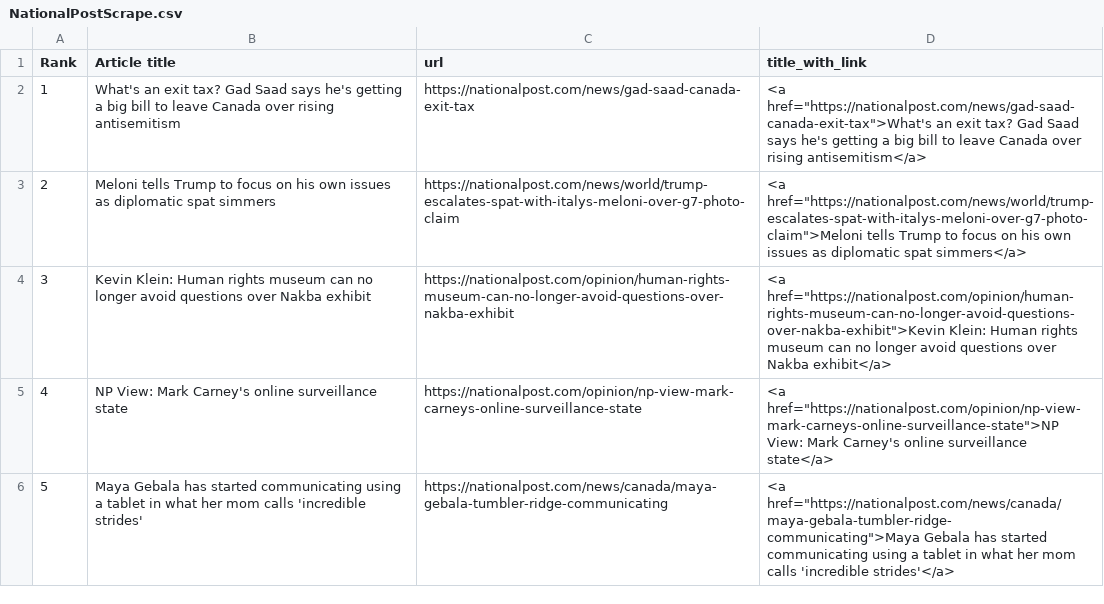
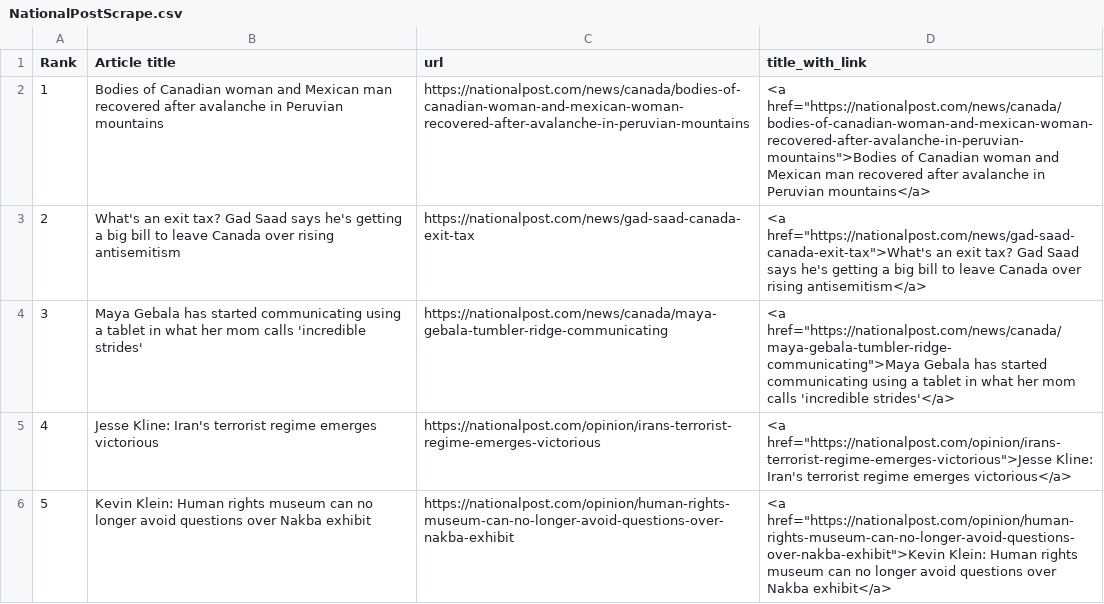
Before and after one commit to caoramckenna/canada-news-trending-stories, a CSV file: NationalPostScrape.csv, drawn as a sheet; removed rows and columns are numbered as before the commit, all else as after; the diff names each change by its address in the sheet, - before the commit and + after, or states it on an @@ line.

```diff
--- a/NationalPostScrape.csv
+++ b/NationalPostScrape.csv
+row 2: 1 | Bodies of Canadian woman and Mexican man recovered after avalanche in Peruvian mountains | https://nationalpost.com/news/canada/bodies-of-canadian-woman-and-mexican-woman-recovered-after-avalanche-in-peruvian-mountains | <a href="https://nationalpost.com/news/canada/bodies-of-canadian-woman-and-mexican-woman-recovered-after-avalanche-in-peruvian-mountains">Bodies of Canadian woman and Mexican man recovered after avalanche in Peruvian mountains</a>
@@ column A (Rank) renumbered between rows 3 and 6 @@
-row 3: 2 | Meloni tells Trump to focus on his own issues as diplomatic spat simmers | https://nationalpost.com/news/world/trump-escalates-spat-with-italys-meloni-over-g7-photo-claim | <a href="https://nationalpost.com/news/world/trump-escalates-spat-with-italys-meloni-over-g7-photo-claim">Meloni tells Trump to focus on his own issues as diplomatic spat simmers</a>
@@ row 6 moved to row 4: 3 @@
+row 5: 4 | Jesse Kline: Iran's terrorist regime emerges victorious | https://nationalpost.com/opinion/irans-terrorist-regime-emerges-victorious | <a href="https://nationalpost.com/opinion/irans-terrorist-regime-emerges-victorious">Jesse Kline: Iran's terrorist regime emerges victorious</a>
-row 5: 4 | NP View: Mark Carney's online surveillance state | https://nationalpost.com/opinion/np-view-mark-carneys-online-surveillance-state | <a href="https://nationalpost.com/opinion/np-view-mark-carneys-online-surveillance-state">NP View: Mark Carney's online surveillance state</a>
```
Also changed, not shown: CTVScrape.csv, GlobeAndMailScrape.csv, 4 other files.
